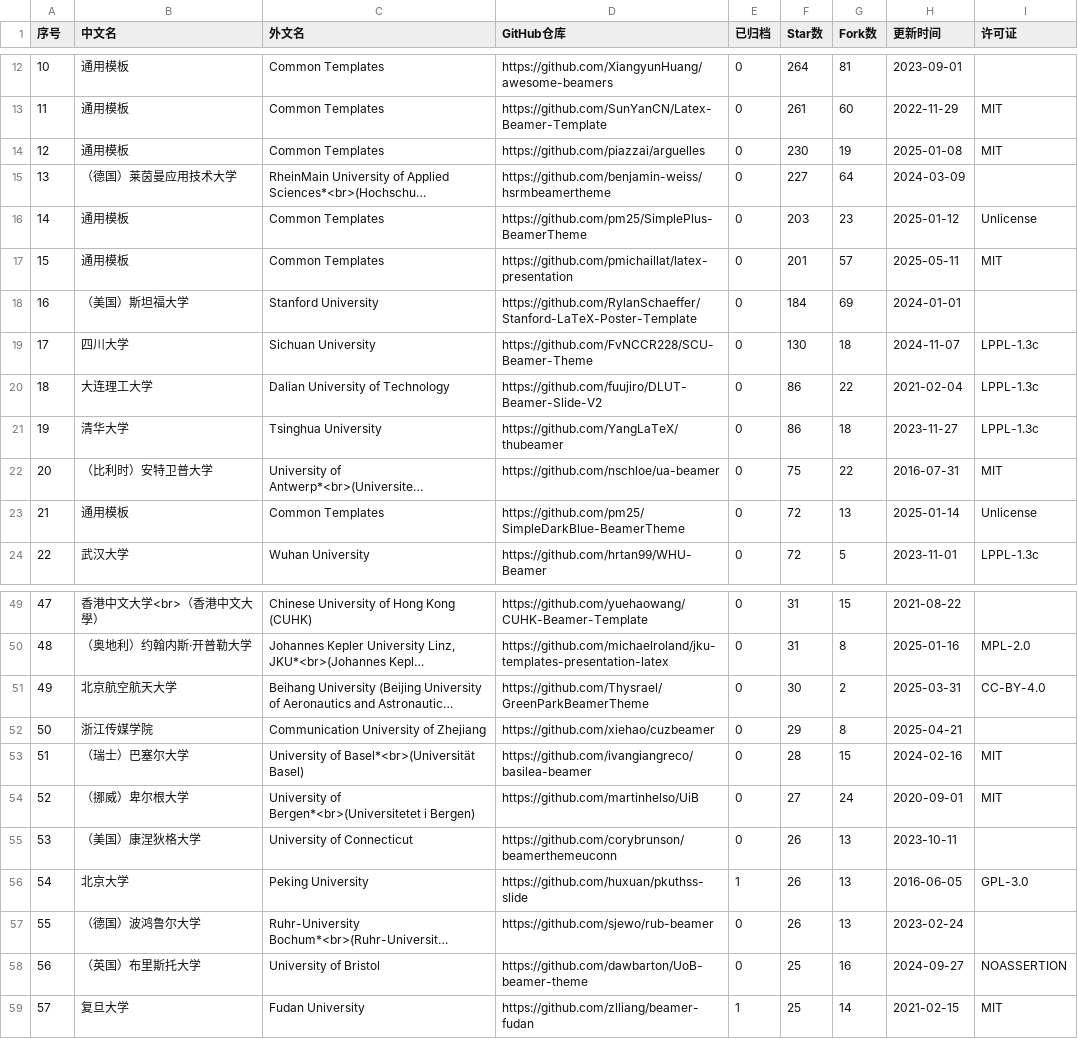
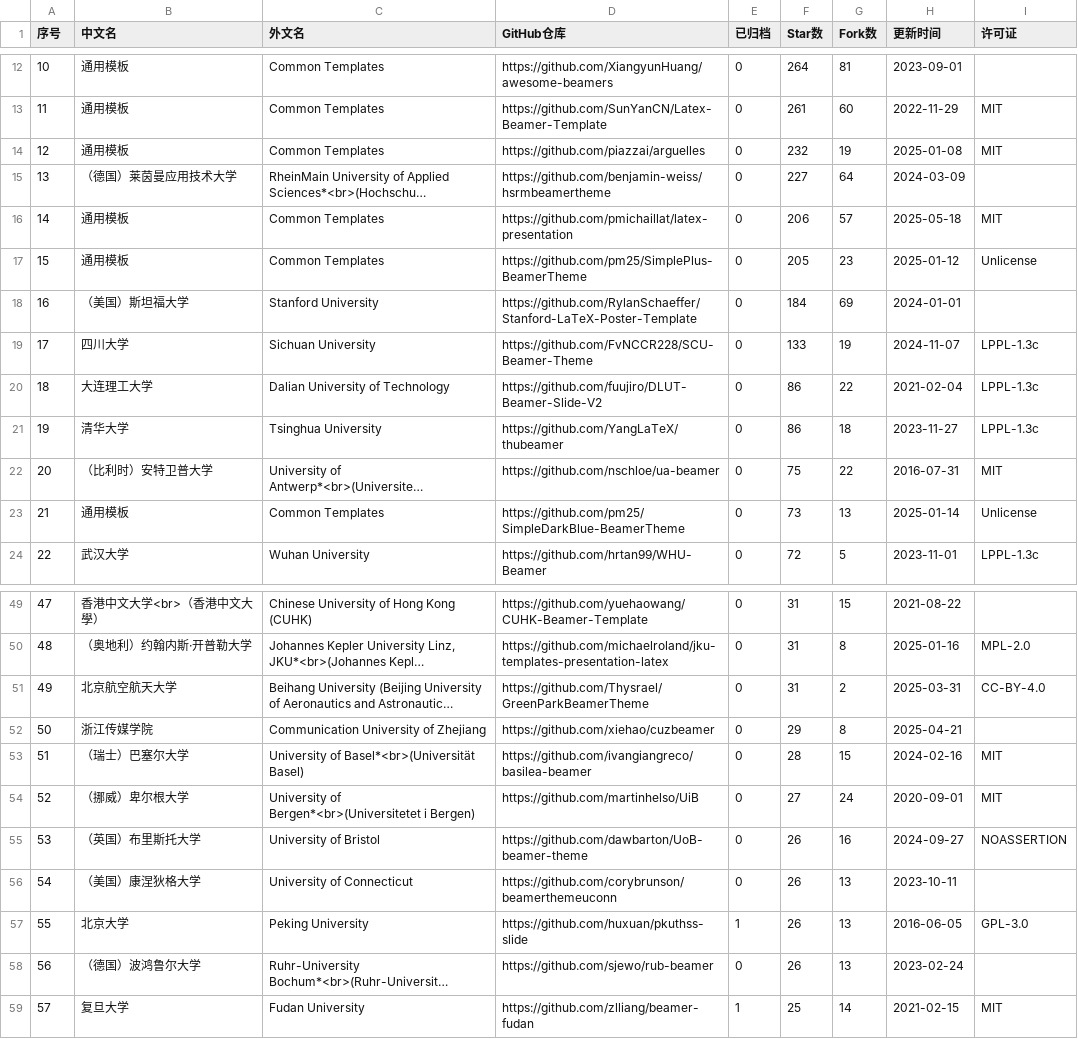
Before and after one commit to hantang/latex-templates, a CSV file: data/presentation.csv, drawn as a sheet; only a part is shown, gaps mark what is left out; long unchanged cells end in …; removed rows and columns are numbered as before the commit, all else as after; the diff covers the shown part only; the diff names each change by its address in the sheet, - before the commit and + after, or states it on an @@ line.

```diff
--- a/data/presentation.csv
+++ b/data/presentation.csv
-F14 (Star数): 230
+F14 (Star数): 232
+row 16: 14 | 通用模板 | Common Templates | https://github.com/pmichaillat/latex-presentation | 0 | 206 | 57 | 2025-05-18 | MIT
@@ column A (序号) renumbered between rows 17 and 58 @@
-F17 (Star数): 203
+F17 (Star数): 205
-row 17: 15 | 通用模板 | Common Templates | https://github.com/pmichaillat/latex-presentation | 0 | 201 | 57 | 2025-05-11 | MIT
-F19 (Star数): 130
+F19 (Star数): 133
-G19 (Fork数): 18
+G19 (Fork数): 19
-F23 (Star数): 72
+F23 (Star数): 73
-F51 (Star数): 30
+F51 (Star数): 31
+row 55: 53 | （英国）布里斯托大学 | University of Bristol | https://github.com/dawbarton/UoB-beamer-theme | 0 | 26 | 16 | 2024-09-27 | NOASSERTION
-row 58: 56 | （英国）布里斯托大学 | University of Bristol | https://github.com/dawbarton/UoB-beamer-theme | 0 | 25 | 16 | 2024-09-27 | NOASSERTION
```
Also changed, not shown: 1 added row, 1 removed row and 7 edited cells elsewhere in this file, data/report.csv, data/thesis.csv, 3 other files.
